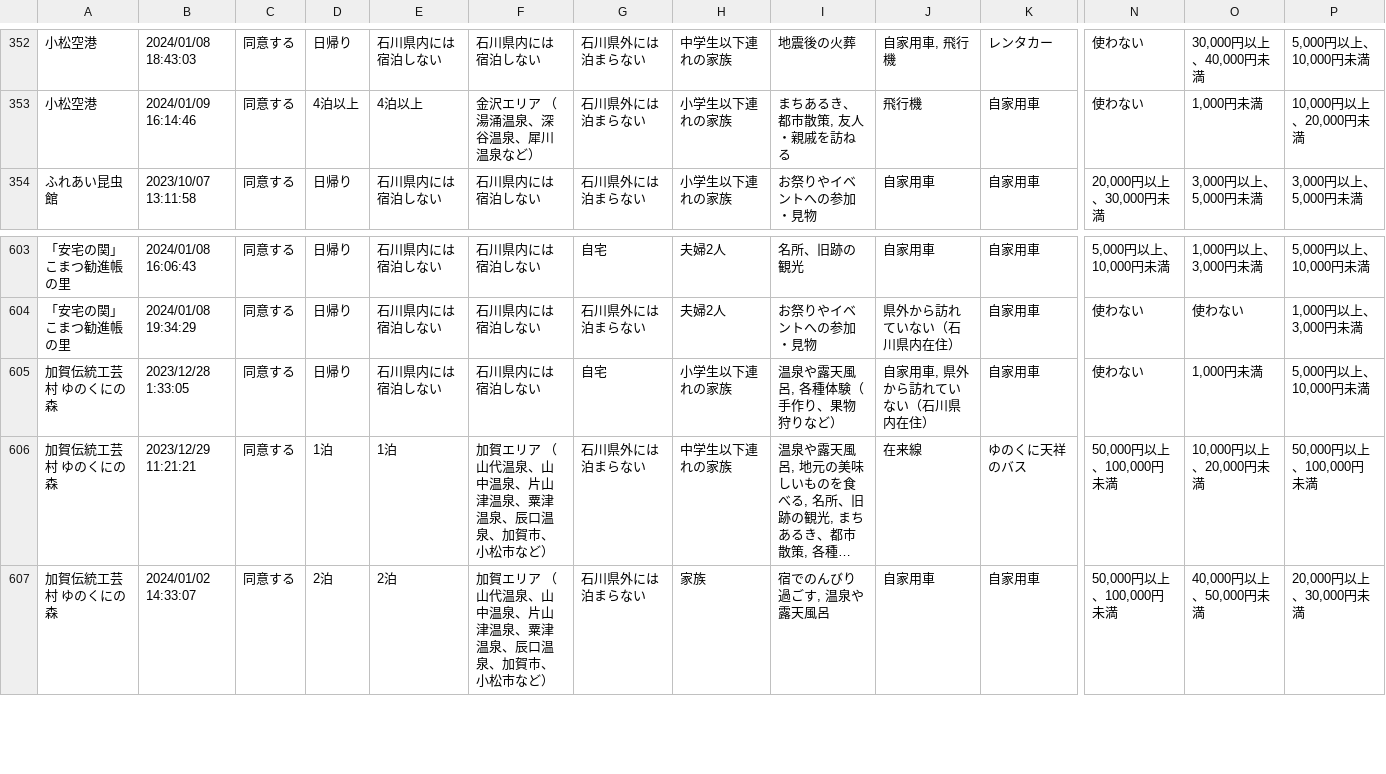
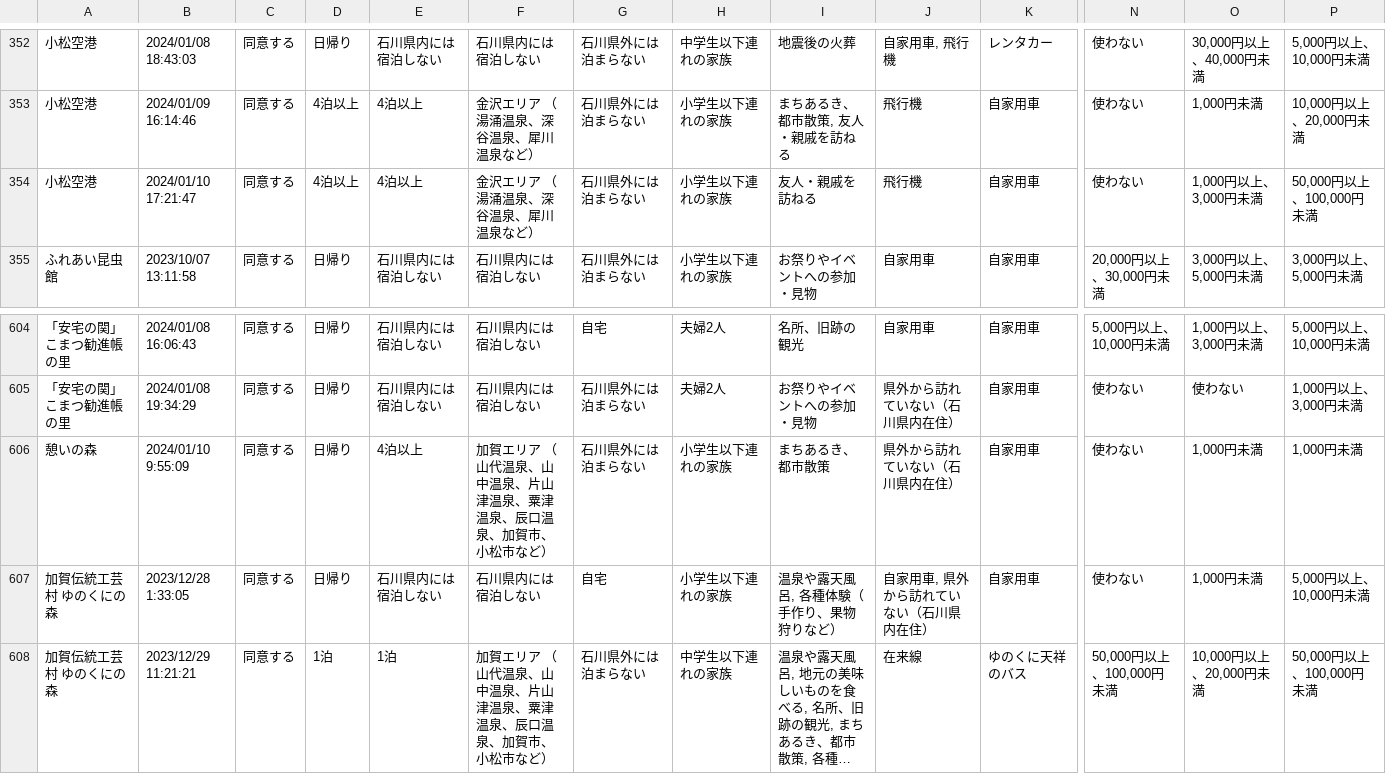
Before and after one commit to code4fukui/ishikawa-kanko-survey, a CSV file: kaga.csv, drawn as a sheet; only a part is shown, gaps mark what is left out; the shorter side is filled out with more unchanged rows; long unchanged cells end in …; rows hold the shown columns only; the diff names each change by its address in the sheet, - before the commit and + after, or states it on an @@ line.

```diff
--- a/kaga.csv
+++ b/kaga.csv
+row 354: 小松空港 | 2024/01/10 17:21:47 | 同意する | 4泊以上 | 4泊以上 | 金沢エリア （湯涌温泉、深谷温泉、犀川温泉など） | 石川県外には泊まらない | 小学生以下連れの家族 | 友人・親戚を訪ねる | 飛行機 | 自家用車 | 使わない | 1,000円以上、3,000円未満 | 50,000円以上、100,000円未満
+row 606: 憩いの森 | 2024/01/10 9:55:09 | 同意する | 日帰り | 4泊以上 | 加賀エリア （山代温泉、山中温泉、片山津温泉、粟津温泉、辰口温泉、加賀市、小松市など） | 石川県外には泊まらない | 小学生以下連れの家族 | まちあるき、都市散策 | 県外から訪れていない（石川県内在住） | 自家用車 | 使わない | 1,000円未満 | 1,000円未満
```
Also changed, not shown: kanazawa.csv, 1 other file.
